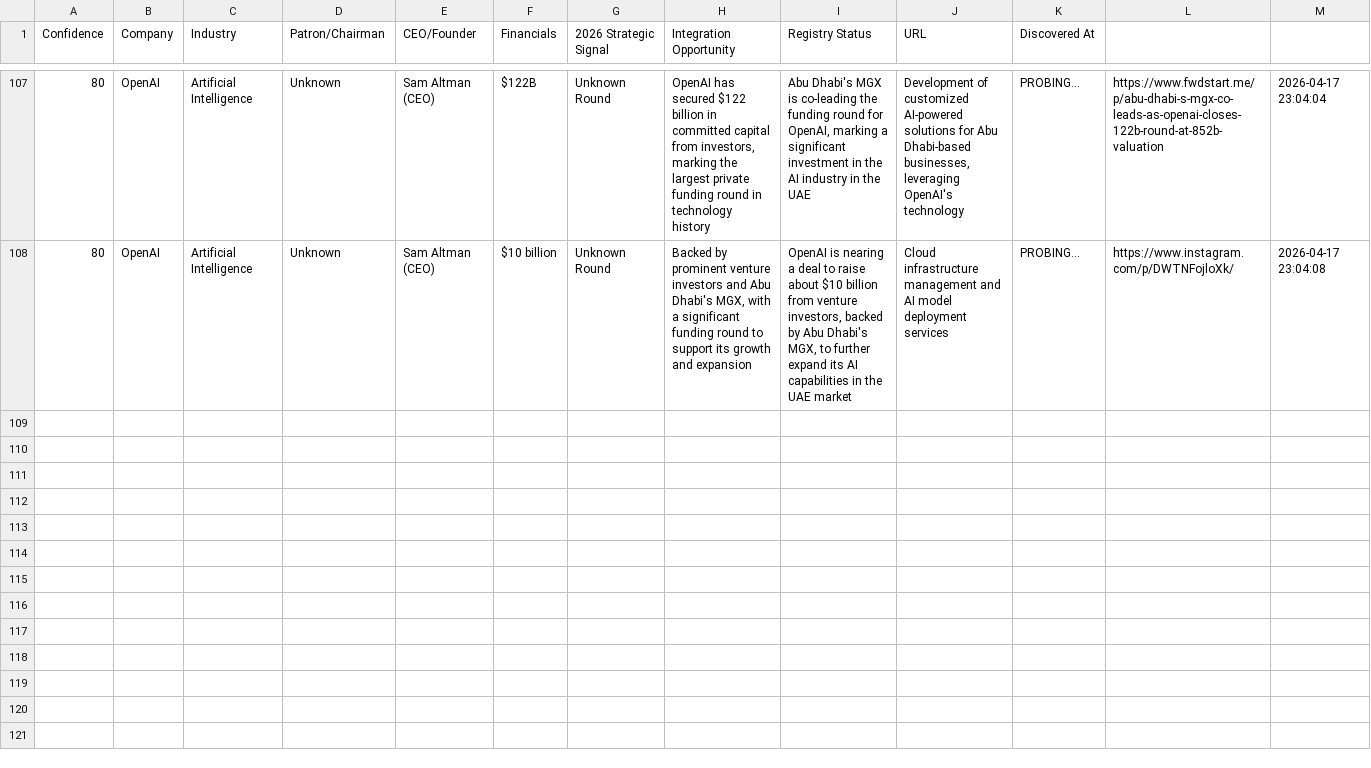
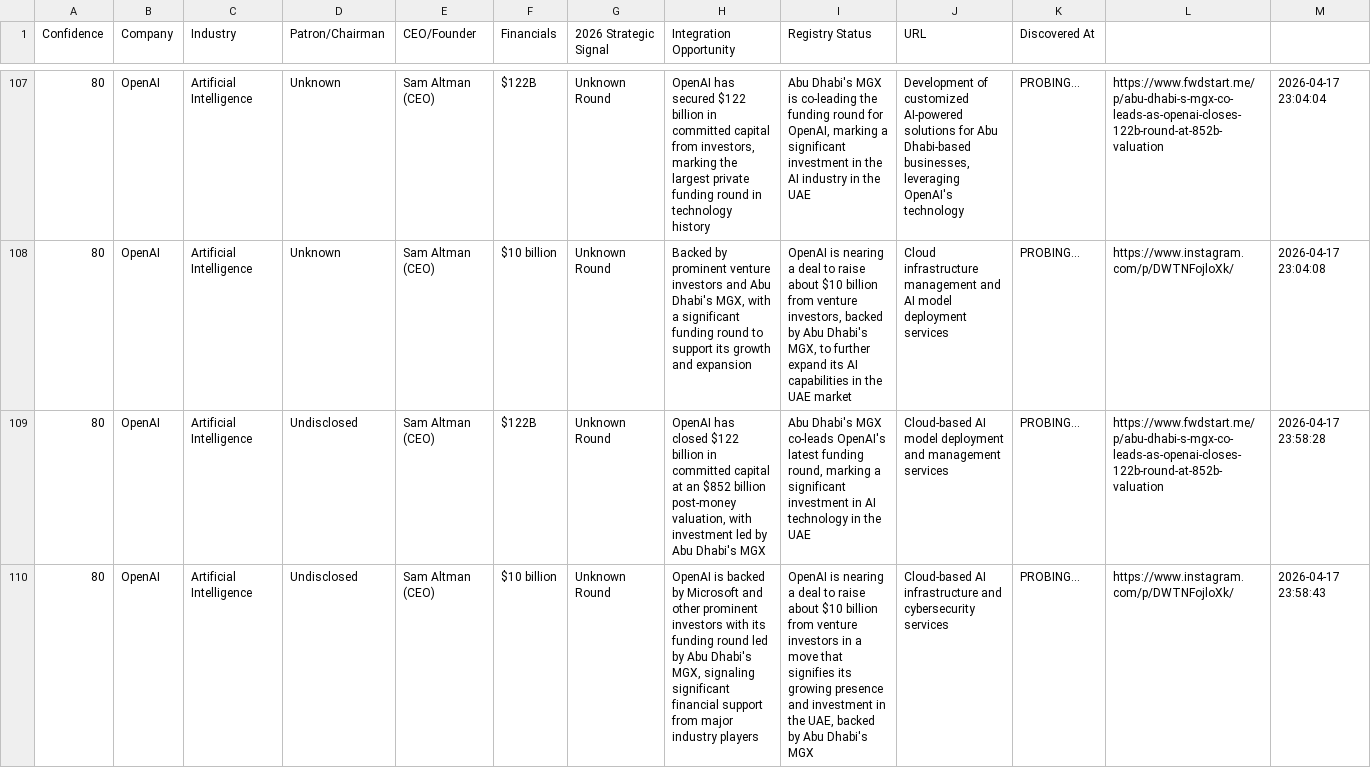
Before and after one commit to anuradhabudhar214-tech/lead_agent, a CSV file: enterprise_leads.csv, drawn as a sheet; only a part is shown, gaps mark what is left out.

Commit message:
📊 Intelligence Sync: Updated lead harvest backup

```diff
--- a/enterprise_leads.csv
+++ b/enterprise_leads.csv
@@ -108 +108,3 @@ Confidence,Company,Industry,Patron/Chairman,CEO/Founder,Financials,2026 Strategi
 80,OpenAI,Artificial Intelligence,Unknown,Sam Altman (CEO),$10 billion,Unknown Round,"Backed by prominent venture investors and Abu Dhabi's MGX, with a significant funding round to support its growth and expansion","OpenAI is nearing a deal to raise about $10 billion from venture investors, backed by Abu Dhabi's MGX, to further expand its AI capabilities in the UAE market",Cloud infrastructure management and AI model deployment services,PROBING...,https://www.instagram.com/p/DWTNFojloXk/,2026-04-17 23:04:08
+80,OpenAI,Artificial Intelligence,Undisclosed,Sam Altman (CEO),$122B,Unknown Round,"OpenAI has closed $122 billion in committed capital at an $852 billion post-money valuation, with investment led by Abu Dhabi's MGX","Abu Dhabi's MGX co-leads OpenAI's latest funding round, marking a significant investment in AI technology in the UAE",Cloud-based AI model deployment and management services,PROBING...,https://www.fwdstart.me/p/abu-dhabi-s-mgx-co-leads-as-openai-closes-122b-round-at-852b-valuation,2026-04-17 23:58:28
+80,OpenAI,Artificial Intelligence,Undisclosed,Sam Altman (CEO),$10 billion,Unknown Round,"OpenAI is backed by Microsoft and other prominent investors with its funding round led by Abu Dhabi's MGX, signaling significant financial support from major industry players","OpenAI is nearing a deal to raise about $10 billion from venture investors in a move that signifies its growing presence and investment in the UAE, backed by Abu Dhabi's MGX",Cloud-based AI infrastructure and cybersecurity services,PROBING...,https://www.instagram.com/p/DWTNFojloXk/,2026-04-17 23:58:43
```
